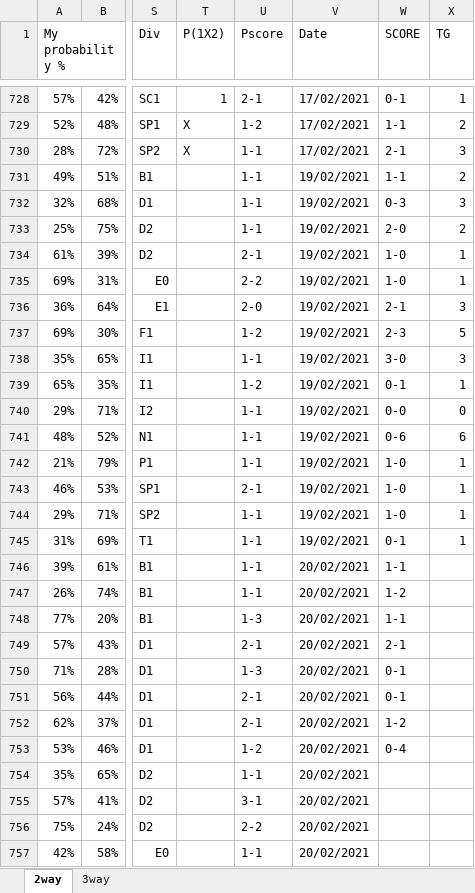
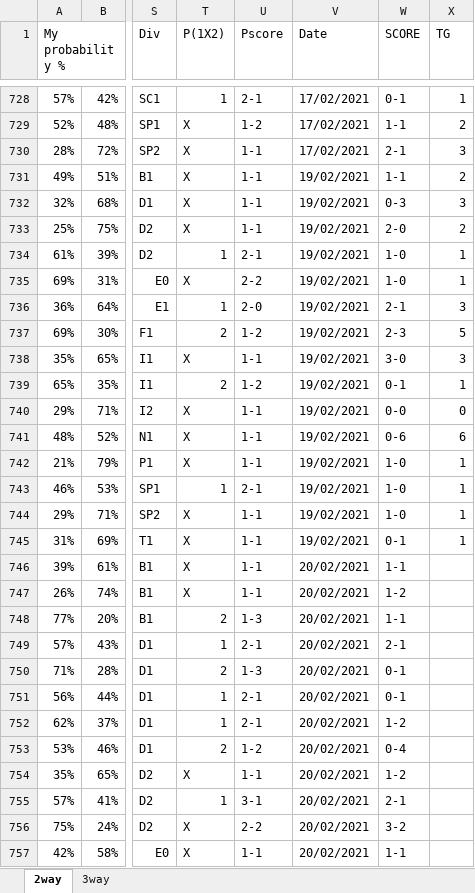
Before and after one commit to gitboyzorro5/FDAS, an Excel workbook: myodds.xlsx, sheet 2way, drawn as a sheet; only a part is shown, gaps mark what is left out; values as stored, in another font and other column widths than the file's, no cell formats; the diff covers the shown part only; the diff names each change by its address in the sheet, - before the commit and + after, or states it on an @@ line.

```diff
--- a/myodds.xlsx (sheet 2way)
+++ b/myodds.xlsx (sheet 2way)
-T731:T733 (P(1X2)): (empty)
+T731:T733 (P(1X2)): X
-T734 (P(1X2)): (empty)
+T734 (P(1X2)): 1
-T735 (P(1X2)): (empty)
+T735 (P(1X2)): X
-T736 (P(1X2)): (empty)
+T736 (P(1X2)): 1
-T737 (P(1X2)): (empty)
+T737 (P(1X2)): 2
-T738 (P(1X2)): (empty)
+T738 (P(1X2)): X
-T739 (P(1X2)): (empty)
+T739 (P(1X2)): 2
-T740:T742 (P(1X2)): (empty)
+T740:T742 (P(1X2)): X
-T743 (P(1X2)): (empty)
+T743 (P(1X2)): 1
-T744:T747 (P(1X2)): (empty)
+T744:T747 (P(1X2)): X
-T748 (P(1X2)): (empty)
+T748 (P(1X2)): 2
-T749 (P(1X2)): (empty)
+T749 (P(1X2)): 1
-T750 (P(1X2)): (empty)
+T750 (P(1X2)): 2
-T751:T752 (P(1X2)): (empty)
+T751:T752 (P(1X2)): 1
-T753 (P(1X2)): (empty)
+T753 (P(1X2)): 2
-T754 (P(1X2)): (empty)
+T754 (P(1X2)): X
-W754 (SCORE): (empty)
+W754 (SCORE): 1-2
-T755 (P(1X2)): (empty)
+T755 (P(1X2)): 1
-W755 (SCORE): (empty)
+W755 (SCORE): 2-1
-T756:T757 (P(1X2)): (empty)
+T756:T757 (P(1X2)): X
-W756 (SCORE): (empty)
+W756 (SCORE): 3-2
-W757 (SCORE): (empty)
+W757 (SCORE): 1-1
```
Also changed, not shown: 315 edited cells elsewhere in this sheet, sheet 3way, cell formats.
